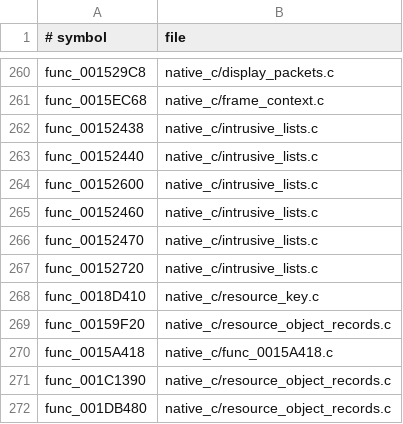
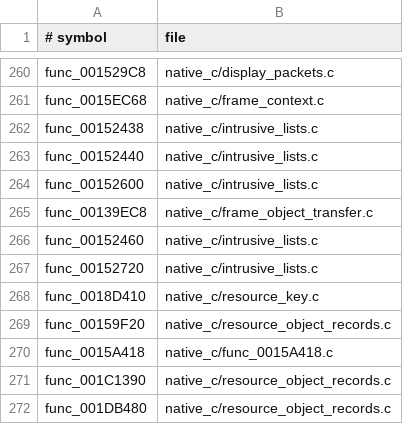
Before and after one commit to OpenThievius/OpenThievius, a TSV file: port/game/sly1-us/hand/backfills.tsv, drawn as a sheet; only a part is shown, gaps mark what is left out; removed rows and columns are numbered as before the commit, all else as after; the diff names each change by its address in the sheet, - before the commit and + after, or states it on an @@ line.

```diff
--- a/port/game/sly1-us/hand/backfills.tsv
+++ b/port/game/sly1-us/hand/backfills.tsv
+row 265: func_00139EC8 | native_c/frame_object_transfer.c
-row 266: func_00152470 | native_c/intrusive_lists.c
```
Also changed, not shown: port/game/sly1-us/hand/overrides.tsv, 6 other files.
